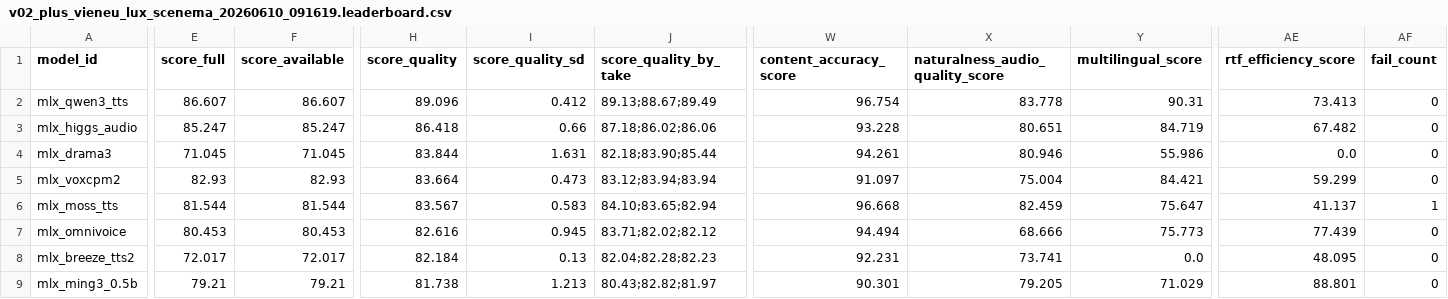
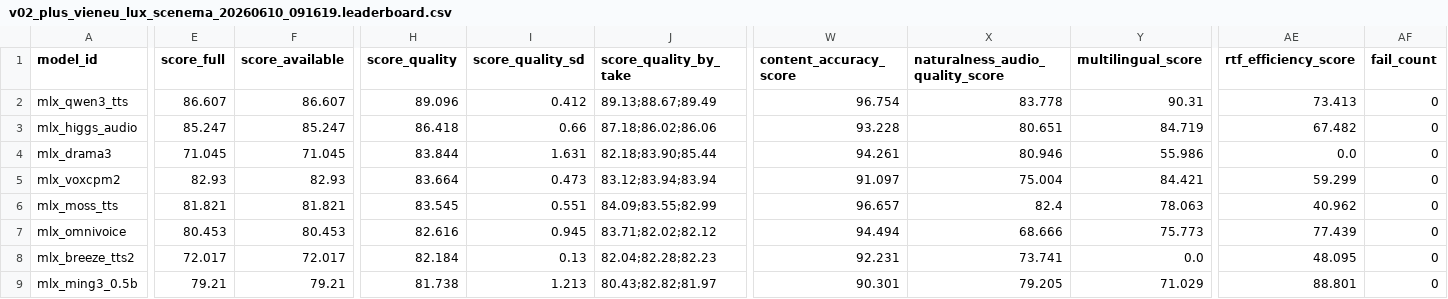
Before and after one commit to vanch007/mlx-tts-benchmarks, a CSV file: reports/v02_plus_vieneu_lux_scenema_20260610_091619.leaderboard.csv, drawn as a sheet; only a part is shown, gaps mark what is left out; the diff names each change by its address in the sheet, - before the commit and + after, or states it on an @@ line.

```diff
--- a/reports/v02_plus_vieneu_lux_scenema_20260610_091619.leaderboard.csv
+++ b/reports/v02_plus_vieneu_lux_scenema_20260610_091619.leaderboard.csv
-E6 (score_full): 81.544
+E6 (score_full): 81.821
-F6 (score_available): 81.544
+F6 (score_available): 81.821
-H6 (score_quality): 83.567
+H6 (score_quality): 83.545
-I6 (score_quality_sd): 0.583
+I6 (score_quality_sd): 0.551
-J6 (score_quality_by_take): 84.10;83.65;82.94
+J6 (score_quality_by_take): 84.09;83.55;82.99
-W6 (content_accuracy_score): 96.668
+W6 (content_accuracy_score): 96.657
-X6 (naturalness_audio_quality_score): 82.459
+X6 (naturalness_audio_quality_score): 82.4
-Y6 (multilingual_score): 75.647
+Y6 (multilingual_score): 78.063
-AE6 (rtf_efficiency_score): 41.137
+AE6 (rtf_efficiency_score): 40.962
-AF6 (fail_count): 1
+AF6 (fail_count): 0
```
Also changed, not shown: reports/v02_plus_vieneu_lux_scenema_20260610_091619.superseded_rows.csv, reports/v02_plus_vieneu_lux_scenema_20260610_091619_artifact_comparison.csv, 19 other files.
